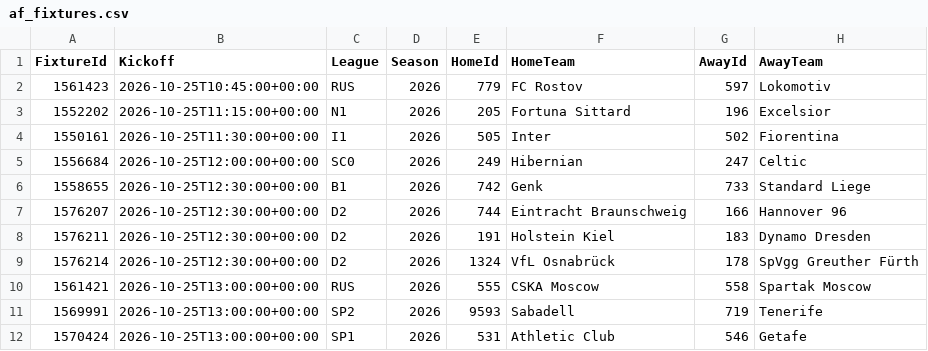
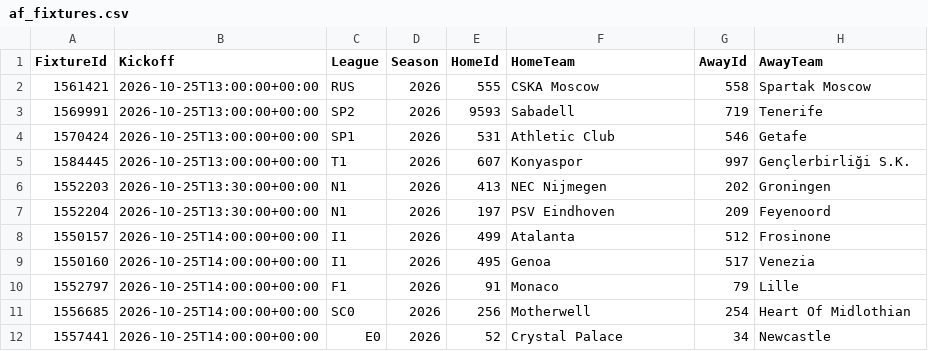
Before and after one commit to tambejasparh/epl-value-dashboard, a CSV file: data_snapshot/af_fixtures.csv, drawn as a sheet; only a part is shown; the shorter side is filled out with more unchanged rows; the diff names each change by its address in the sheet, - before the commit and + after, or states it on an @@ line.

```diff
--- a/data_snapshot/af_fixtures.csv
+++ b/data_snapshot/af_fixtures.csv
-row 2: 1561423 | 2026-10-25T10:45:00+00:00 | RUS | 2026 | 779 | FC Rostov | 597 | Lokomotiv
-row 3: 1552202 | 2026-10-25T11:15:00+00:00 | N1 | 2026 | 205 | Fortuna Sittard | 196 | Excelsior
-row 4: 1550161 | 2026-10-25T11:30:00+00:00 | I1 | 2026 | 505 | Inter | 502 | Fiorentina
-row 5: 1556684 | 2026-10-25T12:00:00+00:00 | SC0 | 2026 | 249 | Hibernian | 247 | Celtic
-row 6: 1558655 | 2026-10-25T12:30:00+00:00 | B1 | 2026 | 742 | Genk | 733 | Standard Liege
-row 7: 1576207 | 2026-10-25T12:30:00+00:00 | D2 | 2026 | 744 | Eintracht Braunschweig | 166 | Hannover 96
-row 8: 1576211 | 2026-10-25T12:30:00+00:00 | D2 | 2026 | 191 | Holstein Kiel | 183 | Dynamo Dresden
-row 9: 1576214 | 2026-10-25T12:30:00+00:00 | D2 | 2026 | 1324 | VfL Osnabrück | 178 | SpVgg Greuther Fürth
```
Also changed, not shown: best_picks_log.csv, data_snapshot/af_injuries.csv, 22 other files.
